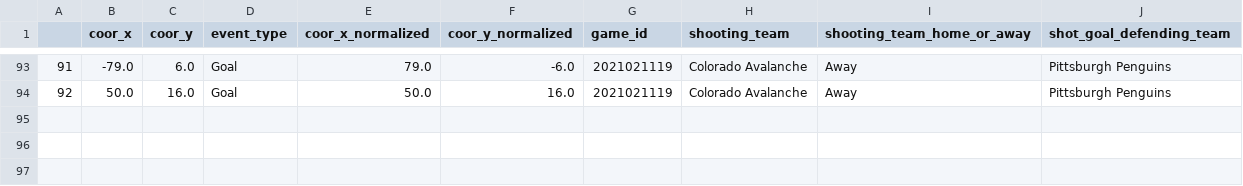
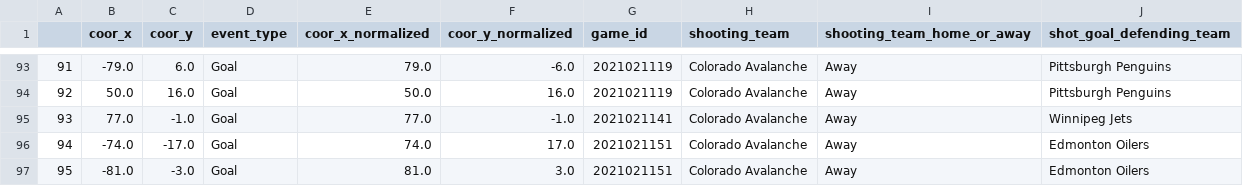
Before and after one commit to aadityapanchal/NHL-Analytics, a CSV file: data/Nathan MacKinnon.csv, drawn as a sheet; only a part is shown, gaps mark what is left out; the diff names each change by its address in the sheet, - before the commit and + after, or states it on an @@ line.

Commit message:
Updated data

```diff
--- a/data/Nathan MacKinnon.csv
+++ b/data/Nathan MacKinnon.csv
+row 95: 93 | 77.0 | -1.0 | Goal | 77.0 | -1.0 | 2021021141 | Colorado Avalanche | Away | Winnipeg Jets
+row 96: 94 | -74.0 | -17.0 | Goal | 74.0 | 17.0 | 2021021151 | Colorado Avalanche | Away | Edmonton Oilers
+row 97: 95 | -81.0 | -3.0 | Goal | 81.0 | 3.0 | 2021021151 | Colorado Avalanche | Away | Edmonton Oilers
```
Also changed, not shown: data/Connor McDavid.csv, 9 other files.
